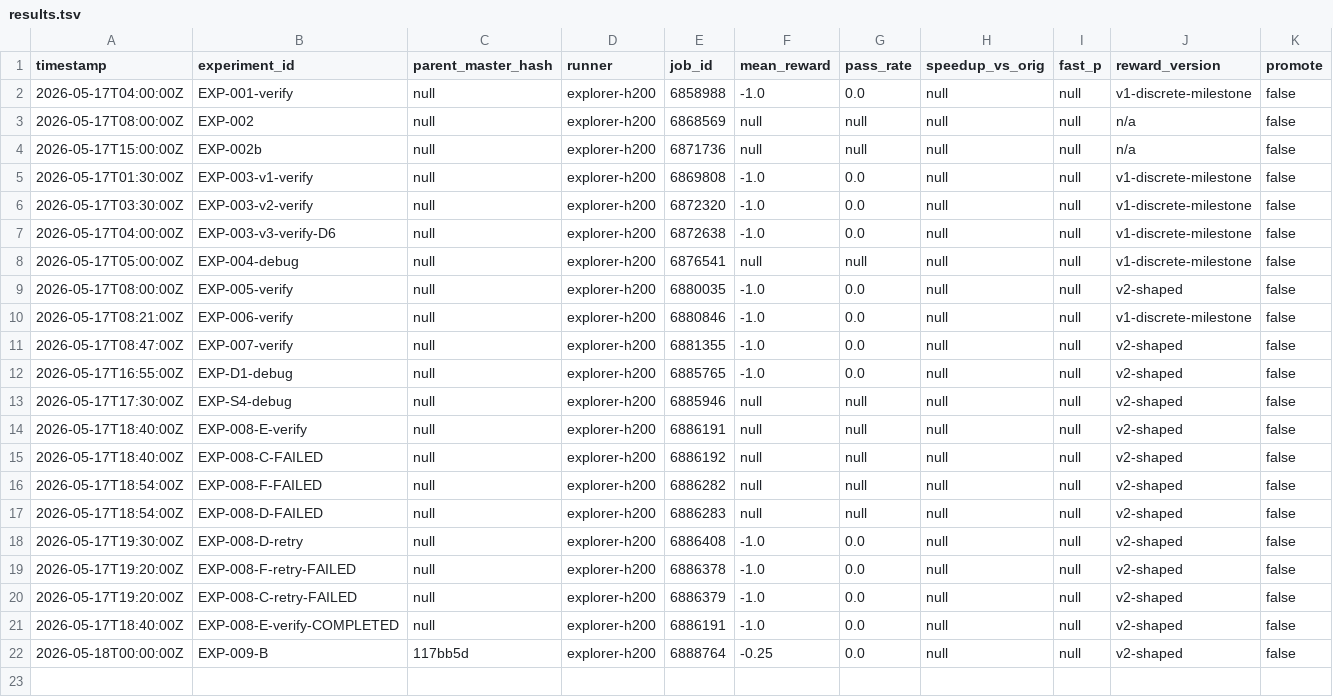
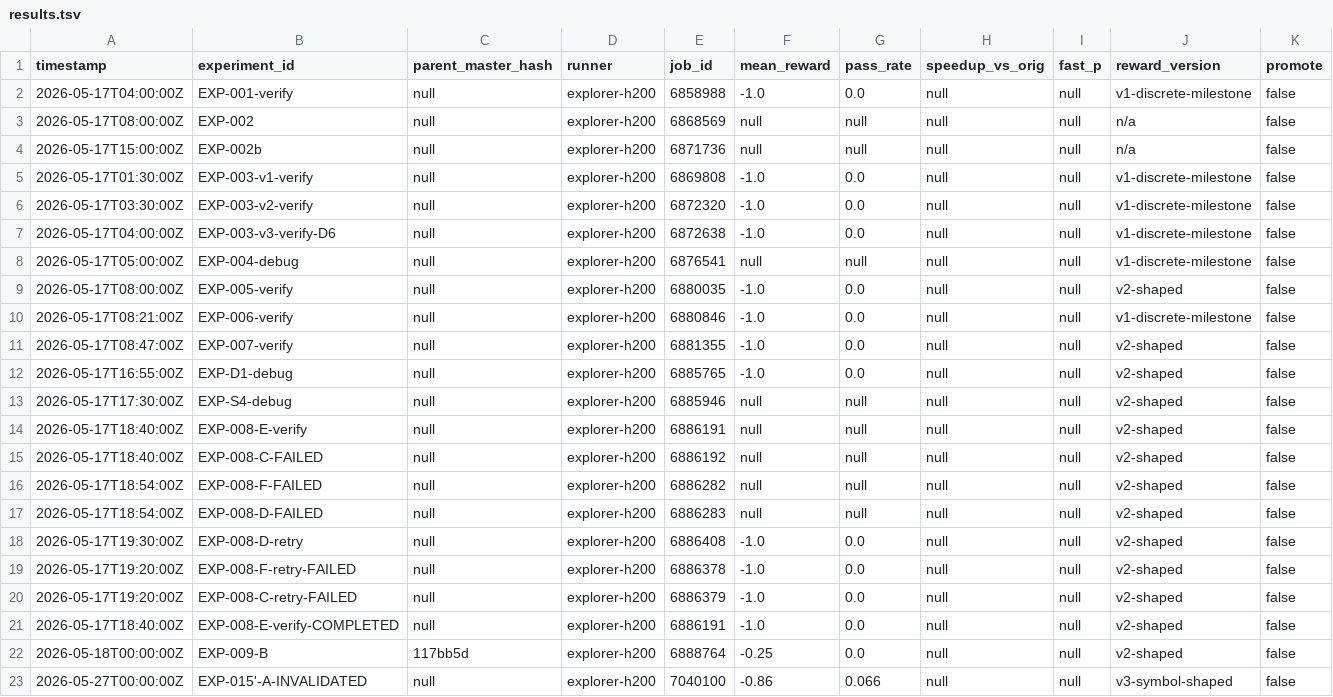
Before and after one commit to Bestpart-Irene/CUDAKernel-RL, a TSV file: research/results.tsv, drawn as a sheet; only a part is shown; rows hold the shown columns only; the diff names each change by its address in the sheet, - before the commit and + after, or states it on an @@ line.

Commit message:
research: invalidate EXP-015'-A; open CAMPAIGN-018 (unify ops6k -> extern C)
EXP-015'-A's 5 correct=True rollouts were reward-hacked via direct
torch:: C++ API calls inside the candidate .cu source. Root cause is
structural: ops6k eval path uses torch.utils.cpp_extension.load, which
links libtorch and makes torch ops natively callable. Naive symbol
scan does not close the hole; only switching to raw extern "C"
contract (WCC pattern) does. Master rolled back to null; cold-start
gate re-opened. CAMPAIGN-018 sequences EXP-018a (unify ops6k path
onto extern C) -> 018b (rebuild SFT to match) -> 018c (first
verification run) -> 018d (Northflank A100 reproduce). Supersedes
EXP-016p-spike.

```diff
--- a/research/results.tsv
+++ b/research/results.tsv
+row 23: 2026-05-27T00:00:00Z | EXP-015'-A-INVALIDATED | null | explorer-h200 | 7040100 | -0.86 | 0.066 | null | null | v3-symbol-shaped | false
```
Also changed, not shown: 4 other files.
